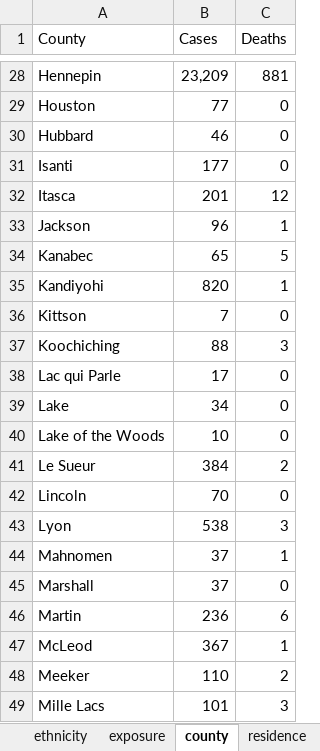
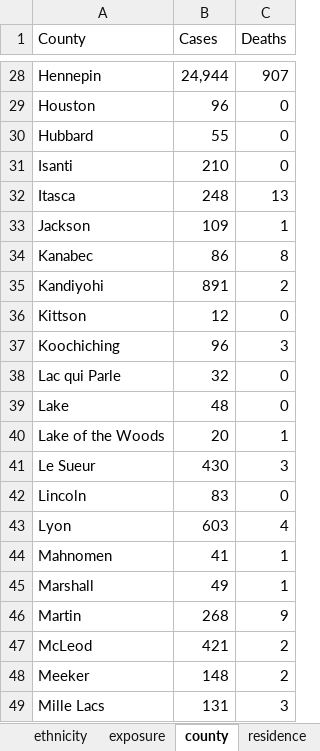
Before and after one commit to letrout/covid-mn, an Excel workbook: MN_covid.xlsx, sheet county, drawn as a sheet; only a part is shown, gaps mark what is left out; values as stored, in another font and other column widths than the file's, no borders; the diff covers the shown part only; the diff names each change by its address in the sheet, - before the commit and + after, or states it on an @@ line.

```diff
--- a/MN_covid.xlsx (sheet county)
+++ b/MN_covid.xlsx (sheet county)
-B28 (Cases): 23,209
+B28 (Cases): 24,944
-C28 (Deaths): 881
+C28 (Deaths): 907
-B29 (Cases): 77
+B29 (Cases): 96
-B30 (Cases): 46
+B30 (Cases): 55
-B31 (Cases): 177
+B31 (Cases): 210
-B32 (Cases): 201
+B32 (Cases): 248
-C32 (Deaths): 12
+C32 (Deaths): 13
-B33 (Cases): 96
+B33 (Cases): 109
-B34 (Cases): 65
+B34 (Cases): 86
-C34 (Deaths): 5
+C34 (Deaths): 8
-B35 (Cases): 820
+B35 (Cases): 891
-C35 (Deaths): 1
+C35 (Deaths): 2
-B36 (Cases): 7
+B36 (Cases): 12
-B37 (Cases): 88
+B37 (Cases): 96
-B38 (Cases): 17
+B38 (Cases): 32
-B39 (Cases): 34
+B39 (Cases): 48
-B40 (Cases): 10
+B40 (Cases): 20
-C40 (Deaths): 0
+C40 (Deaths): 1
-B41 (Cases): 384
+B41 (Cases): 430
-C41 (Deaths): 2
+C41 (Deaths): 3
-B42 (Cases): 70
+B42 (Cases): 83
-B43 (Cases): 538
+B43 (Cases): 603
-C43 (Deaths): 3
+C43 (Deaths): 4
-B44 (Cases): 37
+B44 (Cases): 41
-B45 (Cases): 37
+B45 (Cases): 49
-C45 (Deaths): 0
+C45 (Deaths): 1
-B46 (Cases): 236
+B46 (Cases): 268
-C46 (Deaths): 6
+C46 (Deaths): 9
-B47 (Cases): 367
+B47 (Cases): 421
-C47 (Deaths): 1
+C47 (Deaths): 2
-B48 (Cases): 110
+B48 (Cases): 148
-B49 (Cases): 101
+B49 (Cases): 131
```
Also changed, not shown: 82 edited cells elsewhere in this sheet, sheet testing, sheet cases, sheet hospitalizations, sheet deaths, sheet age, sheet ethnicity, 3 more sheets.
